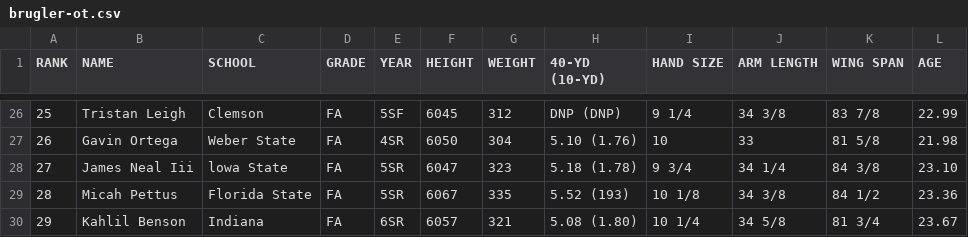
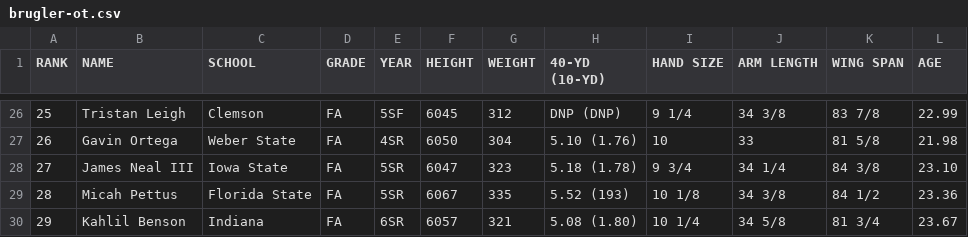
Before and after one commit to cluqueg/nfl-draft-2026, a CSV file: data/raw/brugler-ot.csv, drawn as a sheet; only a part is shown, gaps mark what is left out.

Commit message:
Update brugler-ot.csv

```diff
--- a/data/raw/brugler-ot.csv
+++ b/data/raw/brugler-ot.csv
@@ -27,3 +27,3 @@ RANK,NAME,SCHOOL,GRADE,YEAR,HEIGHT,WEIGHT,40-YD (10-YD),HAND SIZE,ARM LENGTH,WIN
 26,Gavin Ortega,Weber State,FA,4SR,6050,304,5.10 (1.76),10,33,81 5/8,21.98
-27,James Neal Iii,lowa State,FA,5SR,6047,323,5.18 (1.78),9 3/4,34 1/4,84 3/8,23.10
+27,James Neal III,Iowa State,FA,5SR,6047,323,5.18 (1.78),9 3/4,34 1/4,84 3/8,23.10
 28,Micah Pettus,Florida State,FA,5SR,6067,335,5.52 (193),10 1/8,34 3/8,84 1/2,23.36
```
